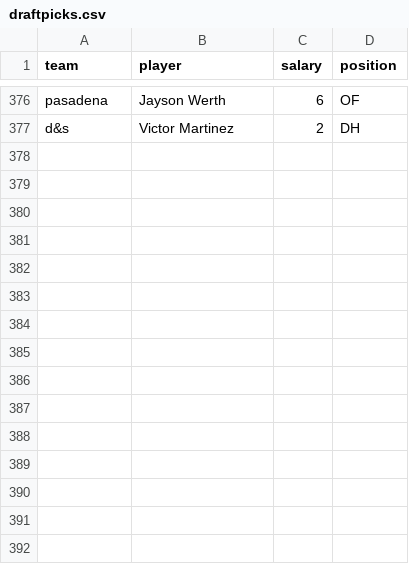
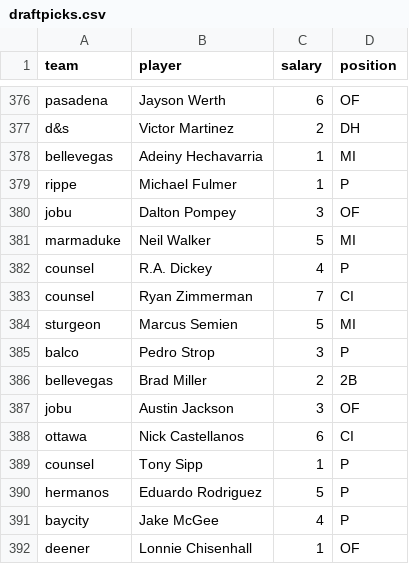
Before and after one commit to seanwllms/fantasy2016, a CSV file: draftpicks.csv, drawn as a sheet; only a part is shown, gaps mark what is left out; the diff names each change by its address in the sheet, - before the commit and + after, or states it on an @@ line.

```diff
--- a/draftpicks.csv
+++ b/draftpicks.csv
+row 378: bellevegas | Adeiny Hechavarria | 1 | MI
+row 379: rippe | Michael Fulmer | 1 | P
+row 380: jobu | Dalton Pompey | 3 | OF
+row 381: marmaduke | Neil Walker | 5 | MI
+row 382: counsel | R.A. Dickey | 4 | P
+row 383: counsel | Ryan Zimmerman | 7 | CI
+row 384: sturgeon | Marcus Semien | 5 | MI
+row 385: balco | Pedro Strop | 3 | P
+row 386: bellevegas | Brad Miller | 2 | 2B
+row 387: jobu | Austin Jackson | 3 | OF
+row 388: ottawa | Nick Castellanos | 6 | CI
+row 389: counsel | Tony Sipp | 1 | P
+row 390: hermanos | Eduardo Rodriguez | 5 | P
+row 391: baycity | Jake McGee | 4 | P
+row 392: deener | Lonnie Chisenhall | 1 | OF
```
Also changed, not shown: bestremaining.csv, hitter_projections.csv, 4 other files.
